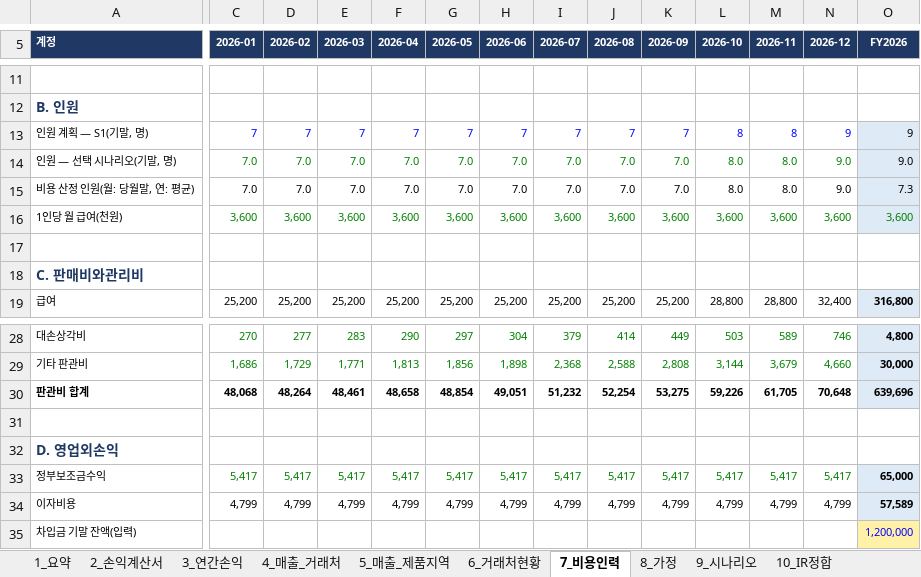
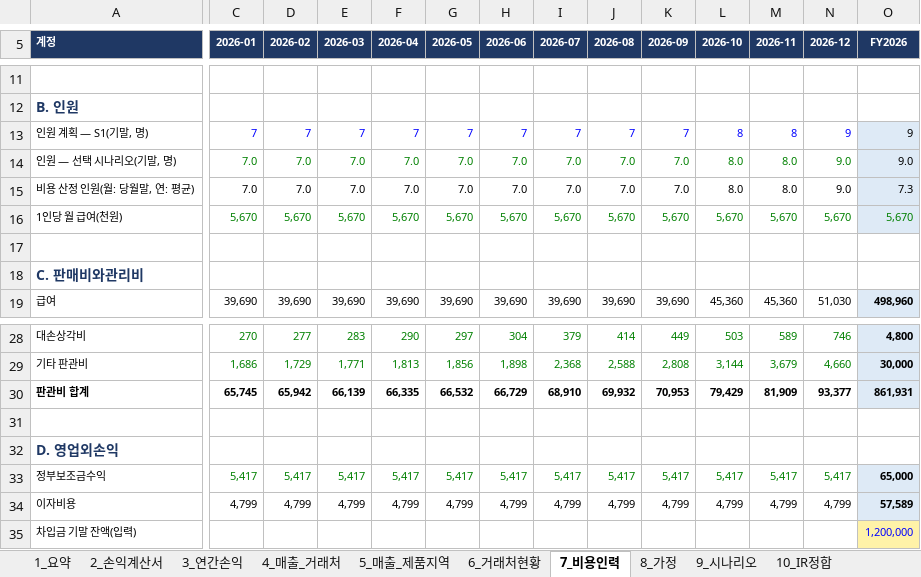
Before and after one commit to tonypark-del/tonyparkmacbookpro, an Excel workbook: 모닛_5개년_사업계획_손익계산서_2026-2030.xlsx, sheet 7_비용인력, drawn as a sheet; only a part is shown, gaps mark what is left out; values as stored, in another font and other column widths than the file's, no borders; removed rows and columns are numbered as before the commit, all else as after; rows hold the shown columns only; the diff covers the shown part only; the diff names each change by its address in the sheet, - before the commit and + after, or states it on an @@ line.

```diff
--- a/모닛_5개년_사업계획_손익계산서_2026-2030.xlsx (sheet 7_비용인력)
+++ b/모닛_5개년_사업계획_손익계산서_2026-2030.xlsx (sheet 7_비용인력)
-C16 (2026-01): 3,600
+C16 (2026-01): 5,670
-D16 (2026-02): 3,600
+D16 (2026-02): 5,670
-E16 (2026-03): 3,600
+E16 (2026-03): 5,670
-F16 (2026-04): 3,600
+F16 (2026-04): 5,670
-G16 (2026-05): 3,600
+G16 (2026-05): 5,670
-H16 (2026-06): 3,600
+H16 (2026-06): 5,670
-I16 (2026-07): 3,600
+I16 (2026-07): 5,670
-J16 (2026-08): 3,600
+J16 (2026-08): 5,670
-K16 (2026-09): 3,600
+K16 (2026-09): 5,670
-L16 (2026-10): 3,600
+L16 (2026-10): 5,670
-M16 (2026-11): 3,600
+M16 (2026-11): 5,670
-N16 (2026-12): 3,600
+N16 (2026-12): 5,670
-O16 (FY2026): 3,600
+O16 (FY2026): 5,670
-C19 (2026-01): 25,200
+C19 (2026-01): 39,690
-D19 (2026-02): 25,200
+D19 (2026-02): 39,690
-E19 (2026-03): 25,200
+E19 (2026-03): 39,690
-F19 (2026-04): 25,200
+F19 (2026-04): 39,690
-G19 (2026-05): 25,200
+G19 (2026-05): 39,690
-H19 (2026-06): 25,200
+H19 (2026-06): 39,690
-I19 (2026-07): 25,200
+I19 (2026-07): 39,690
-J19 (2026-08): 25,200
+J19 (2026-08): 39,690
-K19 (2026-09): 25,200
+K19 (2026-09): 39,690
-L19 (2026-10): 28,800
+L19 (2026-10): 45,360
-M19 (2026-11): 28,800
+M19 (2026-11): 45,360
-N19 (2026-12): 32,400
+N19 (2026-12): 51,030
-O19 (FY2026): 316,800
+O19 (FY2026): 498,960
-row 30: 판관비 합계 | 48,068 | 48,264 | 48,461 | 48,658 | 48,854 | 49,051 | 51,232 | 52,254 | 53,275 | 59,226 | 61,705 | 70,648 | 639,696
+row 30: 판관비 합계 | 65,745 | 65,942 | 66,139 | 66,335 | 66,532 | 66,729 | 68,910 | 69,932 | 70,953 | 79,429 | 81,909 | 93,377 | 861,931
```
Also changed, not shown: 94 edited cells elsewhere in this sheet, sheet 2_손익계산서, sheet 9_시나리오, sheet 3_연간손익, sheet 1_요약, sheet 8_가정, formulas that keep their value.
